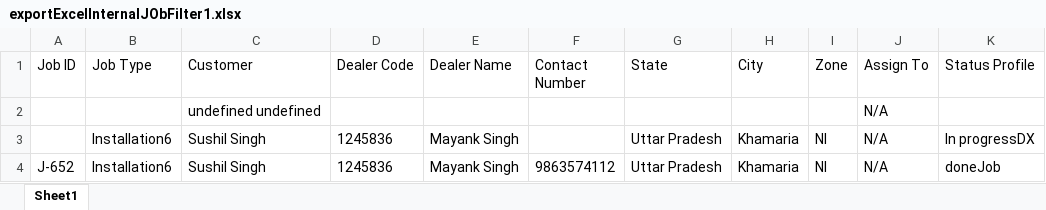
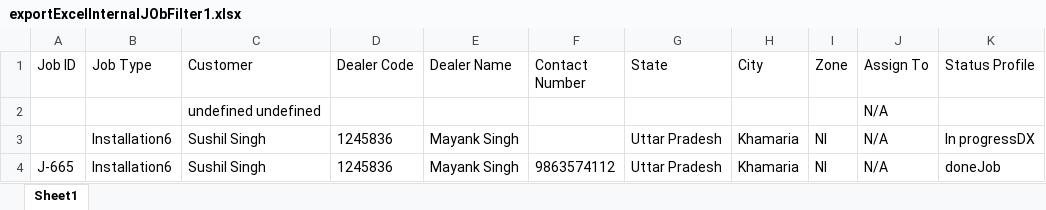
Before and after one commit to Abhaykumar040/agentTesting, an Excel workbook: downloads/exportExcelInternalJObFilter1.xlsx, sheet Sheet1, drawn as a sheet; only a part is shown; values as stored, in another font and other column widths than the file's, no borders; the diff names each change by its address in the sheet, - before the commit and + after, or states it on an @@ line.

```diff
--- a/downloads/exportExcelInternalJObFilter1.xlsx (sheet Sheet1)
+++ b/downloads/exportExcelInternalJObFilter1.xlsx (sheet Sheet1)
-A4 (Job ID): J-652
+A4 (Job ID): J-665
```
Also changed, not shown: downloads/exportExcelInternalJObFilter2.xlsx, downloads/exportExcelInternalJObFilter3.xlsx, 44 other files.
